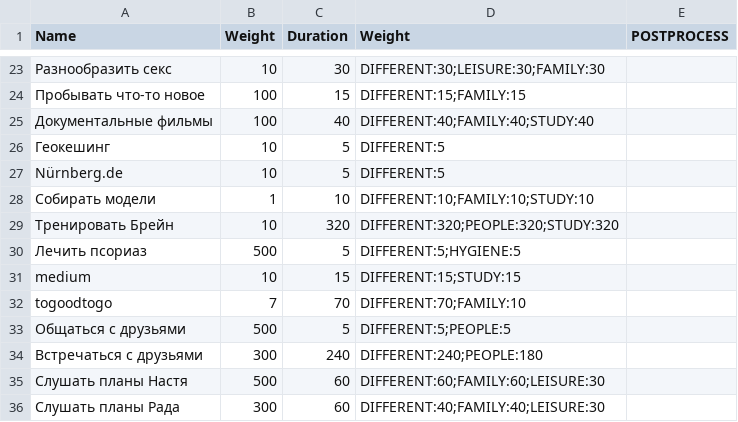
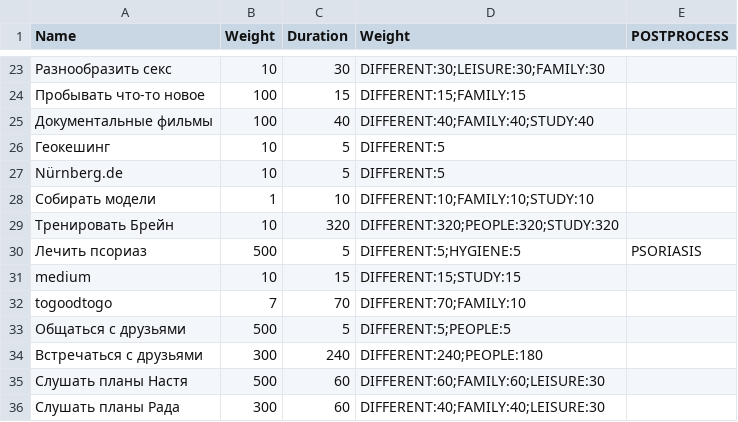
Before and after one commit to winokurow/planer, a CSV file: src/main/resources/eventTemplates/different.csv, drawn as a sheet; only a part is shown, gaps mark what is left out.

```diff
--- a/src/main/resources/eventTemplates/different.csv
+++ b/src/main/resources/eventTemplates/different.csv
@@ -29,3 +29,3 @@ Nürnberg.de,10,5,"DIFFERENT:5",
 Тренировать Брейн,10,320,"DIFFERENT:320;PEOPLE:320;STUDY:320",
-Лечить псориаз,500,5,"DIFFERENT:5;HYGIENE:5",
+Лечить псориаз,500,5,"DIFFERENT:5;HYGIENE:5",PSORIASIS
 medium,10,15,"DIFFERENT:15;STUDY:15",
```
Also changed, not shown: 3 other files.
